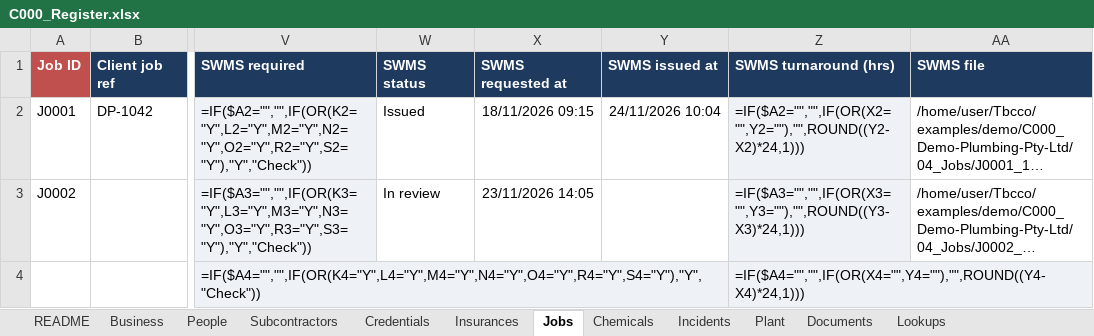
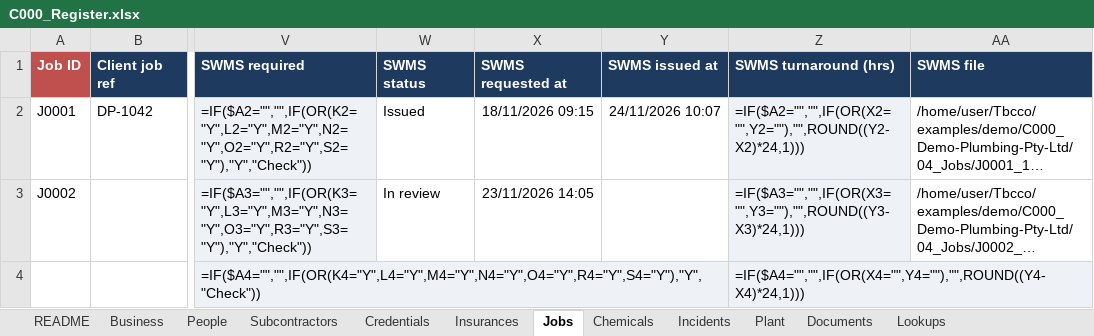
Before and after one commit to dailydrivermail-lang/Tbcco, an Excel workbook: examples/demo/C000_Demo-Plumbing-Pty-Ltd/00_Register/C000_Register.xlsx, sheet Jobs, drawn as a sheet; only a part is shown, gaps mark what is left out; long unchanged cells end in …; values as stored, in another font and other column widths than the file's, no borders; formulas without a stored value are shown as written; the diff names each change by its address in the sheet, - before the commit and + after, or states it on an @@ line.

```diff
--- a/examples/demo/C000_Demo-Plumbing-Pty-Ltd/00_Register/C000_Register.xlsx (sheet Jobs)
+++ b/examples/demo/C000_Demo-Plumbing-Pty-Ltd/00_Register/C000_Register.xlsx (sheet Jobs)
-Y2 (SWMS issued at): 24/11/2026 10:04
+Y2 (SWMS issued at): 24/11/2026 10:07
```
Also changed, not shown: examples/demo/C000_Demo-Plumbing-Pty-Ltd/01_Intake_Inbox/Filled_People_and_Licences_Intake.xlsx, examples/demo/C000_Demo-Plumbing-Pty-Ltd/_outbox/2026-11-24/C000_REVIEW_2026-11-24.xlsx, 44 other files.
